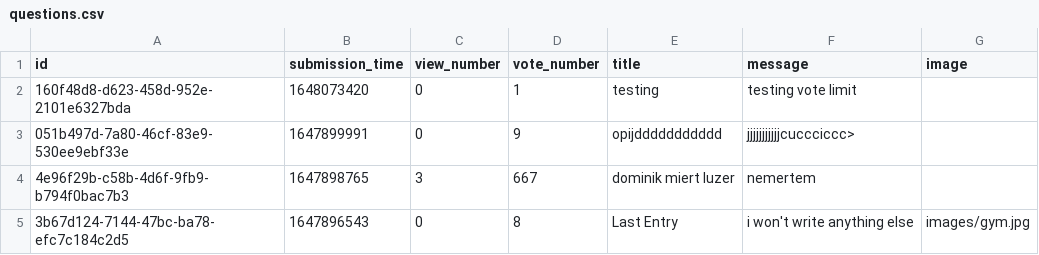
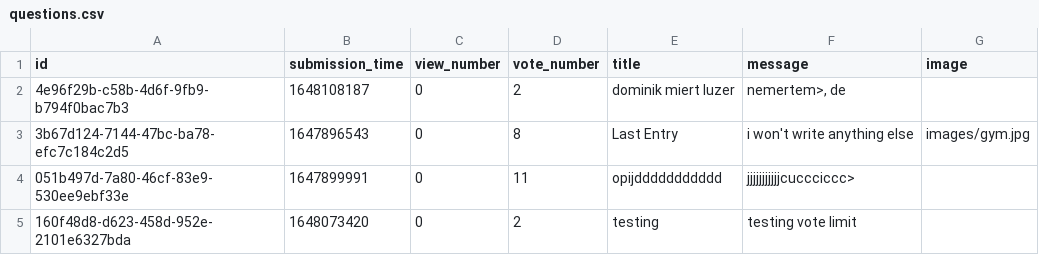
Before and after one commit to RRicsi89/askmate3, a CSV file: data/questions.csv, drawn as a sheet.

```diff
--- a/data/questions.csv
+++ b/data/questions.csv
@@ -1,5 +1,5 @@
 id,submission_time,view_number,vote_number,title,message,image
-160f48d8-d623-458d-952e-2101e6327bda,1648073420,0,1,testing,testing vote limit,
-051b497d-7a80-46cf-83e9-530ee9ebf33e,1647899991,0,9,opijddddddddddd,jjjjjjjjjjjcuccciccc>,
-4e96f29b-c58b-4d6f-9fb9-b794f0bac7b3,1647898765,3,667,dominik miert luzer,nemertem,
+4e96f29b-c58b-4d6f-9fb9-b794f0bac7b3,1648108187,0,2,dominik miert luzer,"nemertem>, de",
 3b67d124-7144-47bc-ba78-efc7c184c2d5,1647896543,0,8,Last Entry,i won't write anything else,images/gym.jpg
+051b497d-7a80-46cf-83e9-530ee9ebf33e,1647899991,0,11,opijddddddddddd,jjjjjjjjjjjcuccciccc>,
+160f48d8-d623-458d-952e-2101e6327bda,1648073420,0,2,testing,testing vote limit,
```
Also changed, not shown: data/answers.csv, 2 other files.
